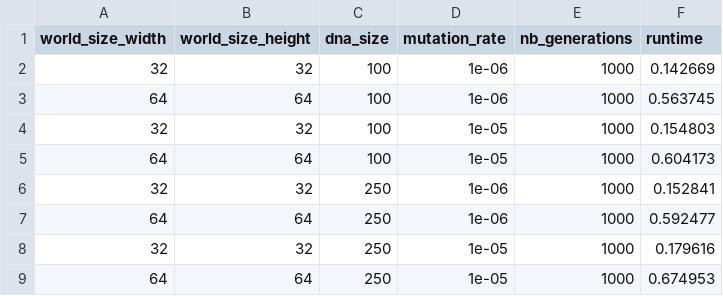
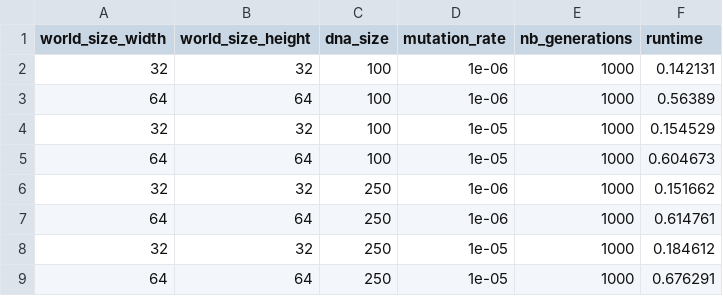
Before and after one commit to 0nyr/micro-aevol2, a CSV file: src/aevols/aevol_3/stats/stats.csv, drawn as a sheet.

```diff
--- a/src/aevols/aevol_3/stats/stats.csv
+++ b/src/aevols/aevol_3/stats/stats.csv
@@ -1,9 +1,9 @@
 world_size_width,world_size_height,dna_size,mutation_rate,nb_generations,runtime
-32,32,100,1e-06,1000,0.142669
-64,64,100,1e-06,1000,0.563745
-32,32,100,1e-05,1000,0.154803
-64,64,100,1e-05,1000,0.604173
-32,32,250,1e-06,1000,0.152841
-64,64,250,1e-06,1000,0.592477
-32,32,250,1e-05,1000,0.179616
-64,64,250,1e-05,1000,0.674953
+32,32,100,1e-06,1000,0.142131
+64,64,100,1e-06,1000,0.56389
+32,32,100,1e-05,1000,0.154529
+64,64,100,1e-05,1000,0.604673
+32,32,250,1e-06,1000,0.151662
+64,64,250,1e-06,1000,0.614761
+32,32,250,1e-05,1000,0.184612
+64,64,250,1e-05,1000,0.676291
```
Also changed, not shown: src/aevols/aevol_0/stats/stats.csv, src/aevols/aevol_1/stats/stats.csv, 7 other files.
